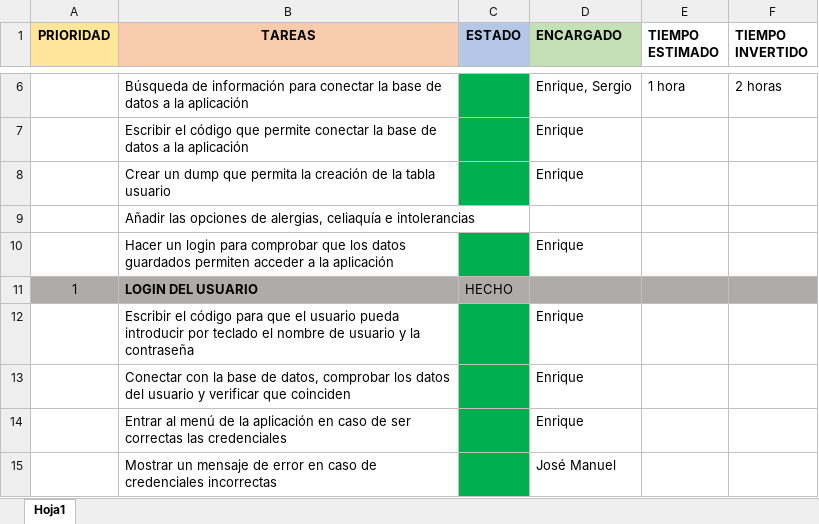
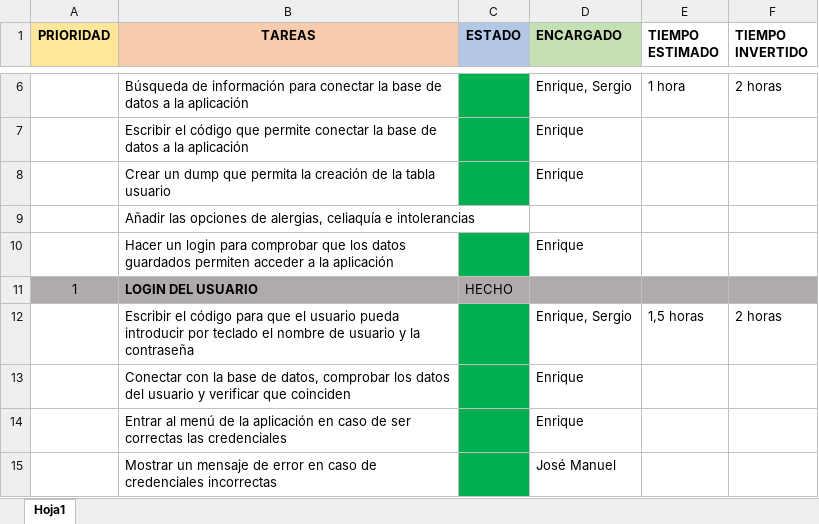
Before and after one commit to MarioJunque/RecetApp, an Excel workbook: documentacion/Tareas.xlsx, sheet Hoja1, drawn as a sheet; only a part is shown, gaps mark what is left out; values as stored, in another font and other column widths than the file's, no borders; the diff names each change by its address in the sheet, - before the commit and + after, or states it on an @@ line.

Commit message:
Update de la hoja de planificación

```diff
--- a/documentacion/Tareas.xlsx (sheet Hoja1)
+++ b/documentacion/Tareas.xlsx (sheet Hoja1)
-D12 (ENCARGADO): Enrique
+D12 (ENCARGADO): Enrique, Sergio
-E12 (TIEMPO ESTIMADO): (empty)
+E12 (TIEMPO ESTIMADO): 1,5 horas
-F12 (TIEMPO INVERTIDO): (empty)
+F12 (TIEMPO INVERTIDO): 2 horas
```
